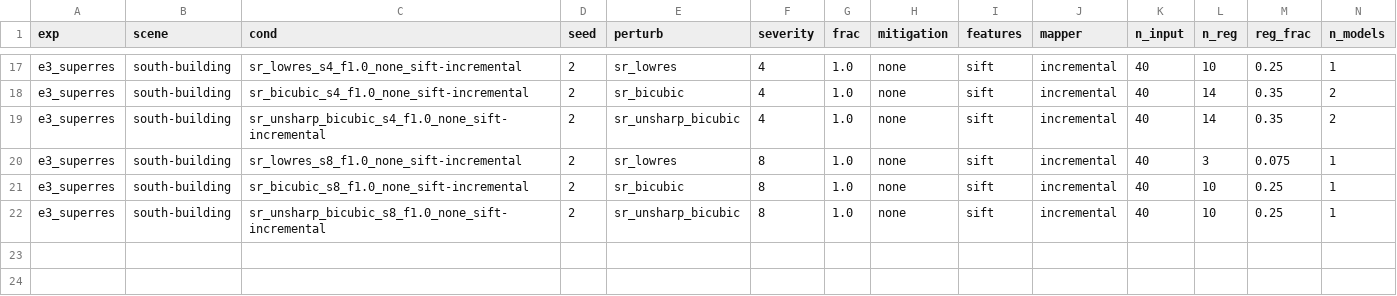
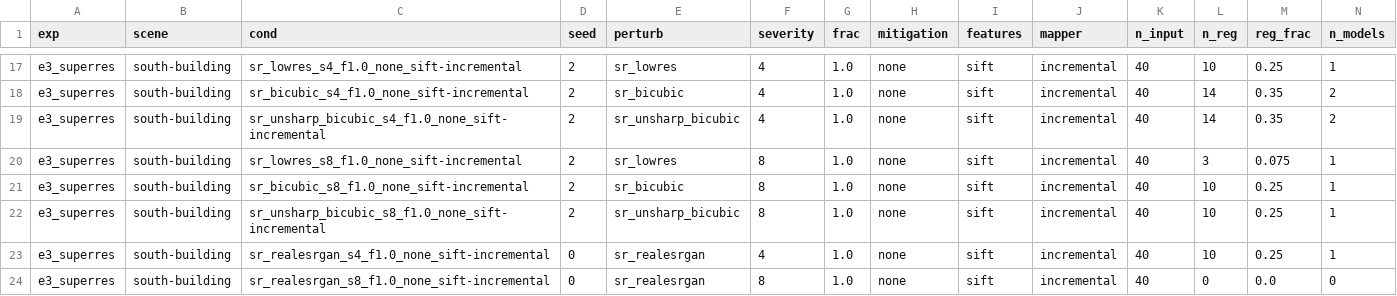
Before and after one commit to amoghshetty7436/Computer-Vision, a CSV file: results/raw/e3_superres__south-building.csv, drawn as a sheet; only a part is shown, gaps mark what is left out; rows hold the shown columns only; the diff names each change by its address in the sheet, - before the commit and + after, or states it on an @@ line.

```diff
--- a/results/raw/e3_superres__south-building.csv
+++ b/results/raw/e3_superres__south-building.csv
+row 23: e3_superres | south-building | sr_realesrgan_s4_f1.0_none_sift-incremental | 0 | sr_realesrgan | 4 | 1.0 | none | sift | incremental | 40 | 10 | 0.25 | 1
+row 24: e3_superres | south-building | sr_realesrgan_s8_f1.0_none_sift-incremental | 0 | sr_realesrgan | 8 | 1.0 | none | sift | incremental | 40 | 0 | 0.0 | 0
```
Also changed, not shown: results/raw/e2_generative__gerrard-hall.csv, results/raw/e2_generative__south-building.csv, 8 other files.
